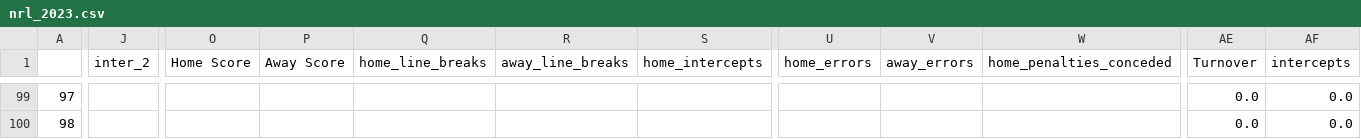
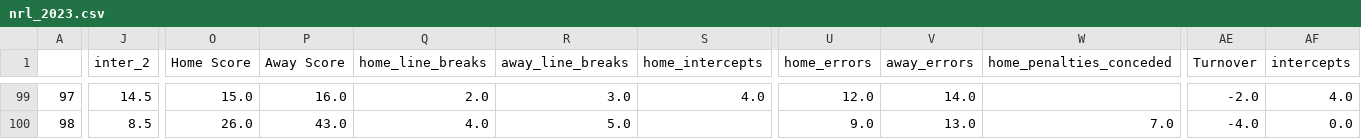
Before and after one commit to ZeNoonan/nrl, a CSV file: nrl_2023.csv, drawn as a sheet; only a part is shown, gaps mark what is left out; the diff covers the shown part only; the diff names each change by its address in the sheet, - before the commit and + after, or states it on an @@ line.

```diff
--- a/nrl_2023.csv
+++ b/nrl_2023.csv
-J99 (inter_2): (empty)
+J99 (inter_2): 14.5
-O99 (Home Score): (empty)
+O99 (Home Score): 15.0
-P99 (Away Score): (empty)
+P99 (Away Score): 16.0
-Q99 (home_line_breaks): (empty)
+Q99 (home_line_breaks): 2.0
-R99 (away_line_breaks): (empty)
+R99 (away_line_breaks): 3.0
-S99 (home_intercepts): (empty)
+S99 (home_intercepts): 4.0
-U99 (home_errors): (empty)
+U99 (home_errors): 12.0
-V99 (away_errors): (empty)
+V99 (away_errors): 14.0
-AE99 (Turnover): 0.0
+AE99 (Turnover): -2.0
-AF99 (intercepts): 0.0
+AF99 (intercepts): 4.0
-J100 (inter_2): (empty)
+J100 (inter_2): 8.5
-O100 (Home Score): (empty)
+O100 (Home Score): 26.0
-P100 (Away Score): (empty)
+P100 (Away Score): 43.0
-Q100 (home_line_breaks): (empty)
+Q100 (home_line_breaks): 4.0
-R100 (away_line_breaks): (empty)
+R100 (away_line_breaks): 5.0
-U100 (home_errors): (empty)
+U100 (home_errors): 9.0
-V100 (away_errors): (empty)
+V100 (away_errors): 13.0
-W100 (home_penalties_conceded): (empty)
+W100 (home_penalties_conceded): 7.0
-AE100 (Turnover): 0.0
+AE100 (Turnover): -4.0
```
Also changed, not shown: 159 edited cells elsewhere in this file, 1 other file.
